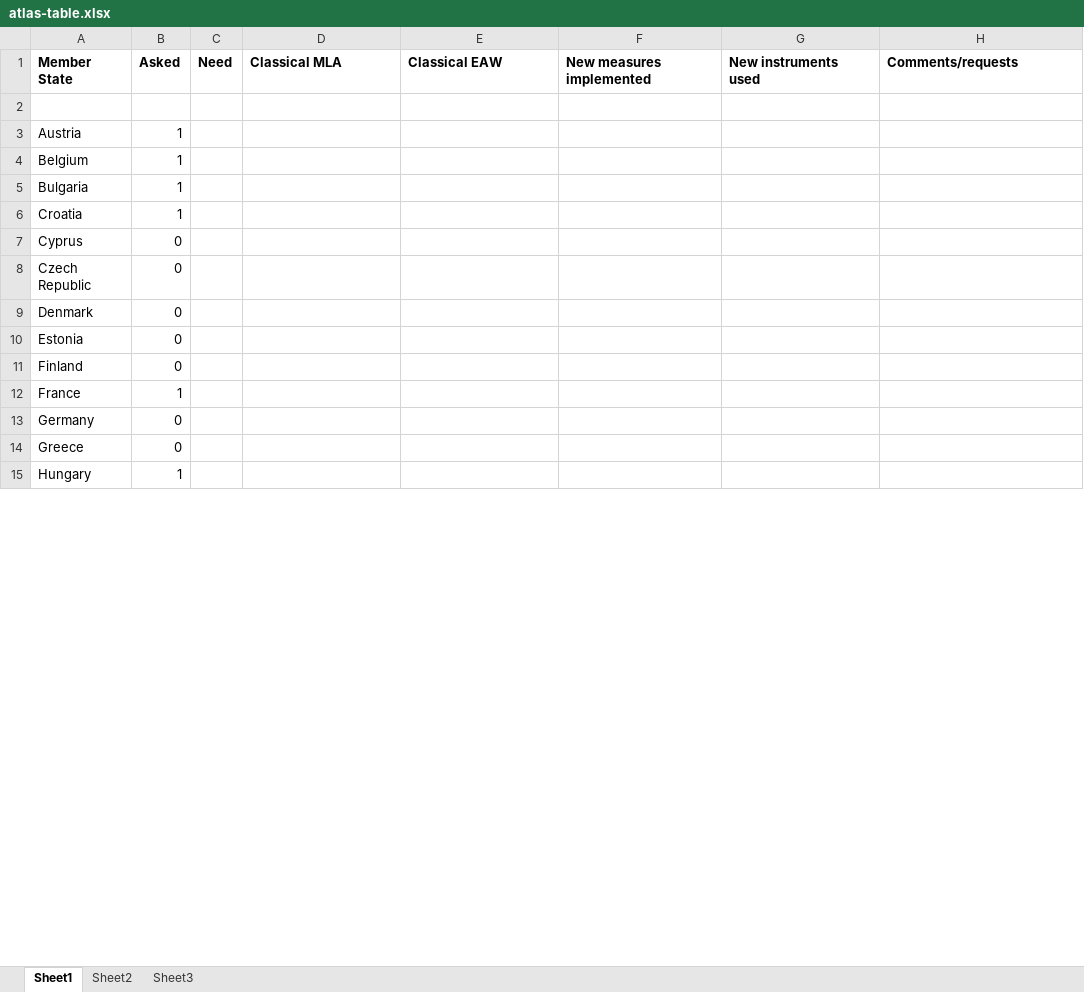
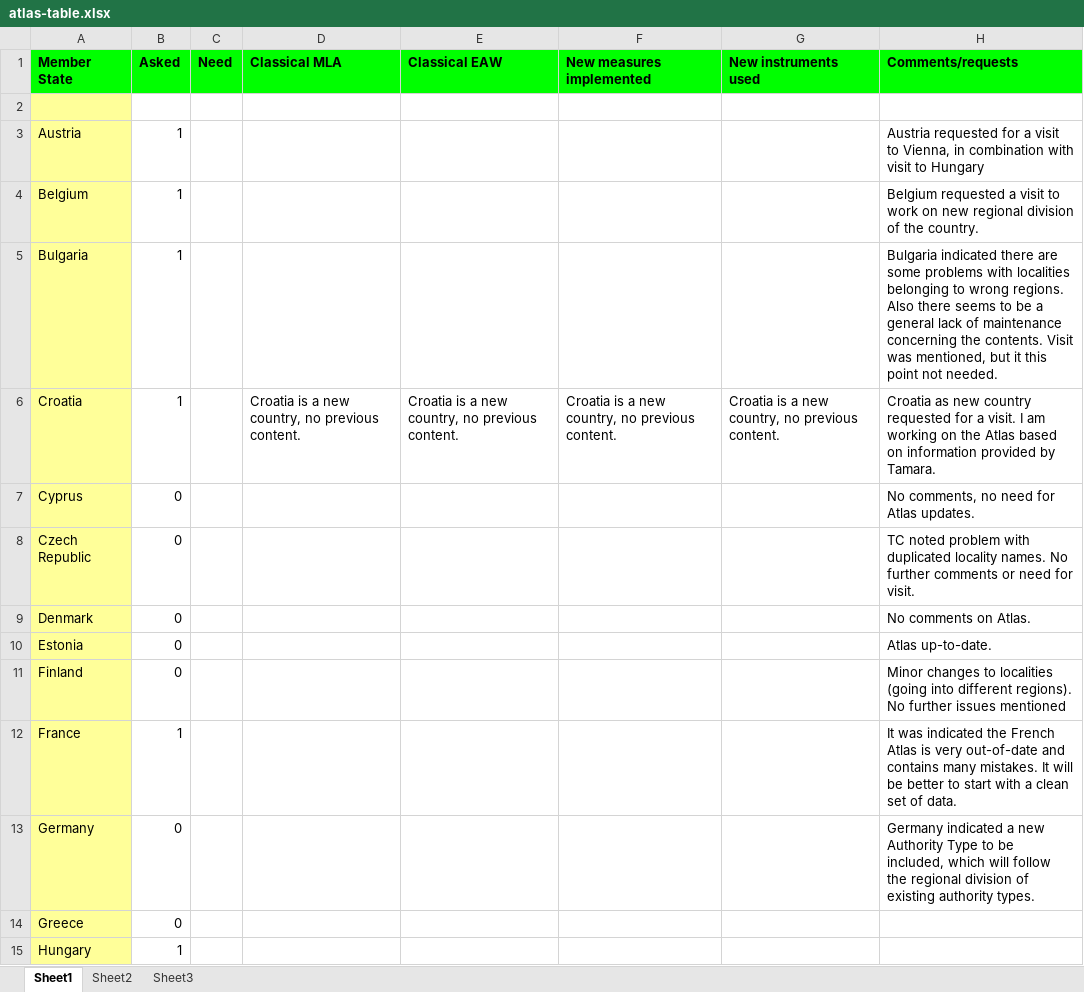
Before and after one commit to rniggebrugge/atlas-status, an Excel workbook: atlas-table.xlsx, sheet Sheet1, drawn as a sheet; only a part is shown; values as stored, in another font and other column widths than the file's, no borders; the diff covers the shown part only; the diff names each change by its address in the sheet, - before the commit and + after, or states it on an @@ line.

Commit message:
some cells filled. lots of work still

```diff
--- a/atlas-table.xlsx (sheet Sheet1)
+++ b/atlas-table.xlsx (sheet Sheet1)
-A1:H1 fill: none
+A1:H1 fill: #00FF00
-A2:A15 fill: none
+A2:A15 fill: #FFFF99
-H3 (Comments/requests): (empty)
+H3 (Comments/requests): Austria requested for a visit to Vienna, in combination with visit to Hungary
-H4 (Comments/requests): (empty)
+H4 (Comments/requests): Belgium requested a visit to work on new regional division of the country.
-H5 (Comments/requests): (empty)
+H5 (Comments/requests): Bulgaria indicated there are some problems with localities belonging to wrong regions. Also there seems to be a general lack of maintenance concerning the contents. Visit was mentioned, but it this point not needed.
-D6 (Classical MLA): (empty)
+D6 (Classical MLA): Croatia is a new country, no previous content.
-E6 (Classical EAW): (empty)
+E6 (Classical EAW): Croatia is a new country, no previous content.
-F6 (New measures implemented): (empty)
+F6 (New measures implemented): Croatia is a new country, no previous content.
-G6 (New instruments used): (empty)
+G6 (New instruments used): Croatia is a new country, no previous content.
-H6 (Comments/requests): (empty)
+H6 (Comments/requests): Croatia as new country requested for a visit. I am working on the Atlas based on information provided by Tamara.
-H7 (Comments/requests): (empty)
+H7 (Comments/requests): No comments, no need for Atlas updates.
-H8 (Comments/requests): (empty)
+H8 (Comments/requests): TC noted problem with duplicated locality names. No further comments or need for visit.
-H9 (Comments/requests): (empty)
+H9 (Comments/requests): No comments on Atlas.
-H10 (Comments/requests): (empty)
+H10 (Comments/requests): Atlas up-to-date.
-H11 (Comments/requests): (empty)
+H11 (Comments/requests): Minor changes to localities (going into different regions). No further issues mentioned
-H12 (Comments/requests): (empty)
+H12 (Comments/requests): It was indicated the French Atlas is very out-of-date and contains many mistakes. It will be better to start with a clean set of data.
-H13 (Comments/requests): (empty)
+H13 (Comments/requests): Germany indicated a new Authority Type to be included, which will follow the regional division of existing authority types.
```
Also changed, not shown: cell formats elsewhere in this sheet.
